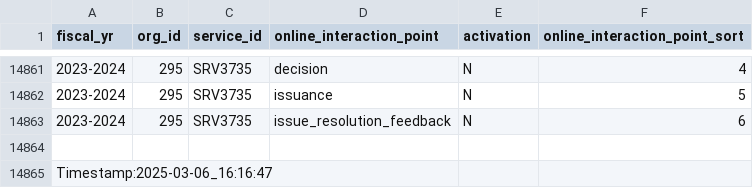
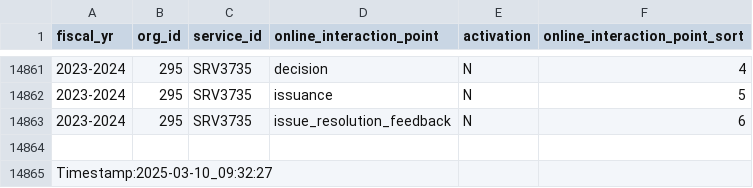
Before and after one commit to gcperformance/service-data, a CSV file: outputs/indicators/si_oip.csv, drawn as a sheet; only a part is shown, gaps mark what is left out.

```diff
--- a/outputs/indicators/si_oip.csv
+++ b/outputs/indicators/si_oip.csv
@@ -14864,2 +14864,2 @@ fiscal_yr;org_id;service_id;online_interaction_point;activation;online_interacti
 
-Timestamp:2025-03-06_16:16:47
+Timestamp:2025-03-10_09:32:27
```
Also changed, not shown: outputs/indicators/drr_all.csv, outputs/indicators/maf_all.csv, 17 other files.
